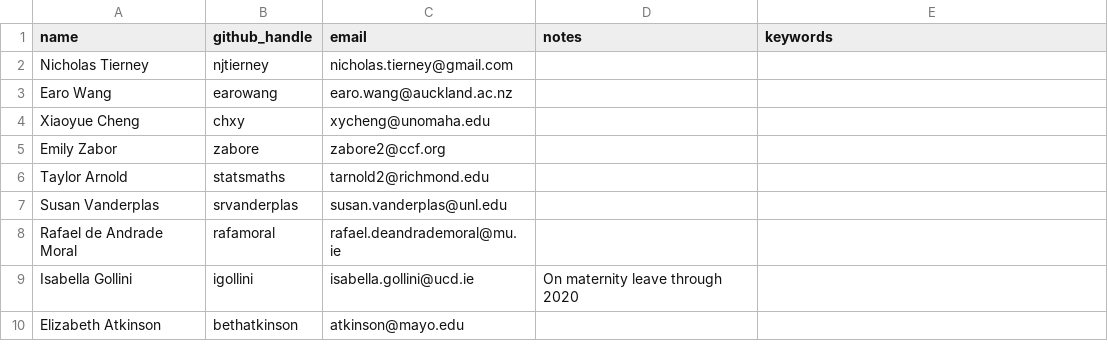
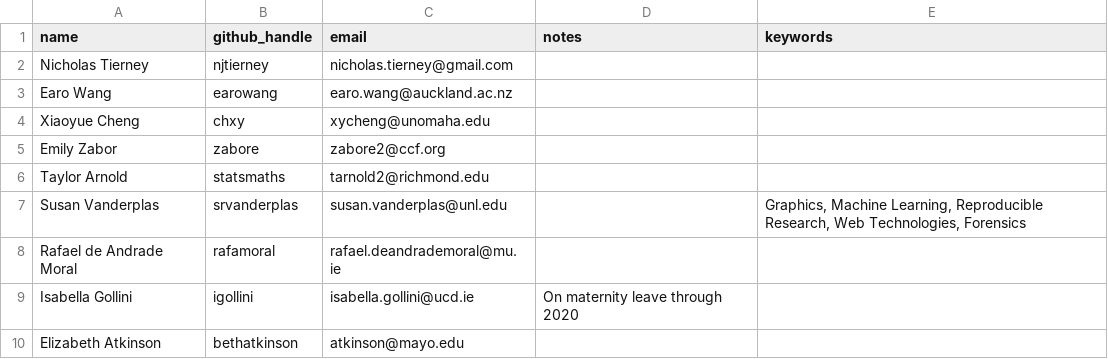
Before and after one commit to rjournal/rj, a CSV file: inst/associate-editors.csv, drawn as a sheet.

Commit message:
added keywords for susan

```diff
--- a/inst/associate-editors.csv
+++ b/inst/associate-editors.csv
@@ -6,3 +6,3 @@ Emily Zabor,zabore,zabore2@ccf.org,,
 Taylor Arnold,statsmaths,tarnold2@richmond.edu,,
-Susan Vanderplas,srvanderplas,susan.vanderplas@unl.edu,,
+Susan Vanderplas,srvanderplas,susan.vanderplas@unl.edu,,"Graphics, Machine Learning, Reproducible Research, Web Technologies, Forensics"
 Rafael de Andrade Moral,rafamoral,rafael.deandrademoral@mu.ie,,
```
